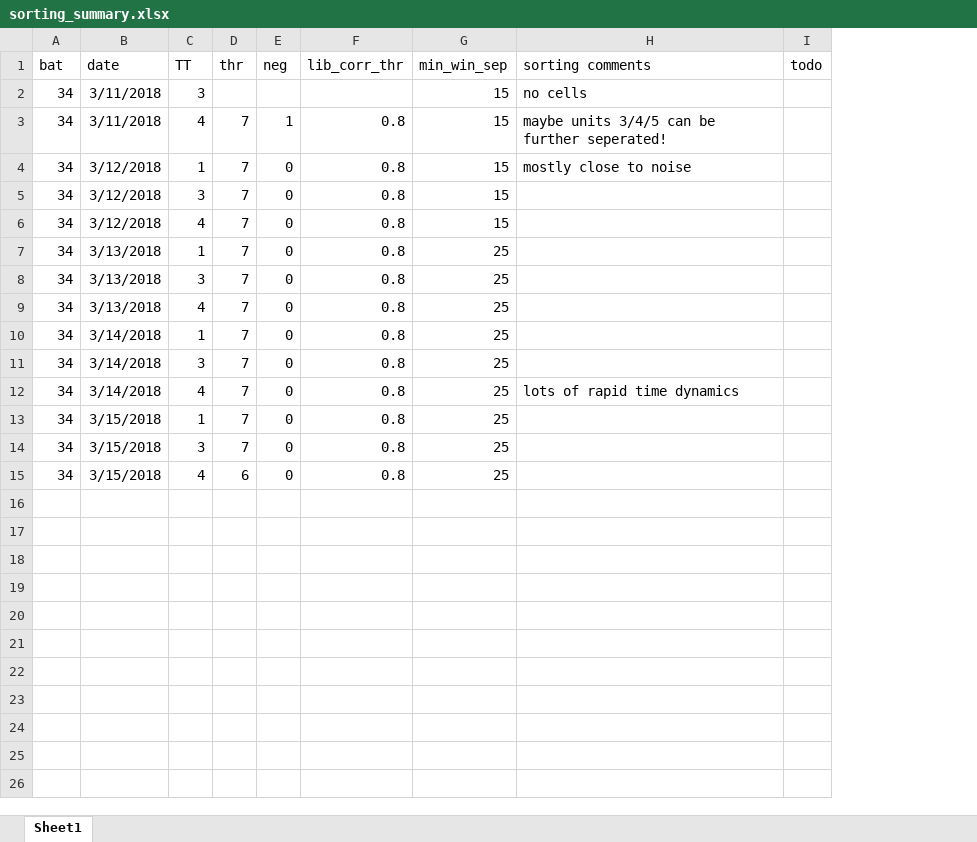
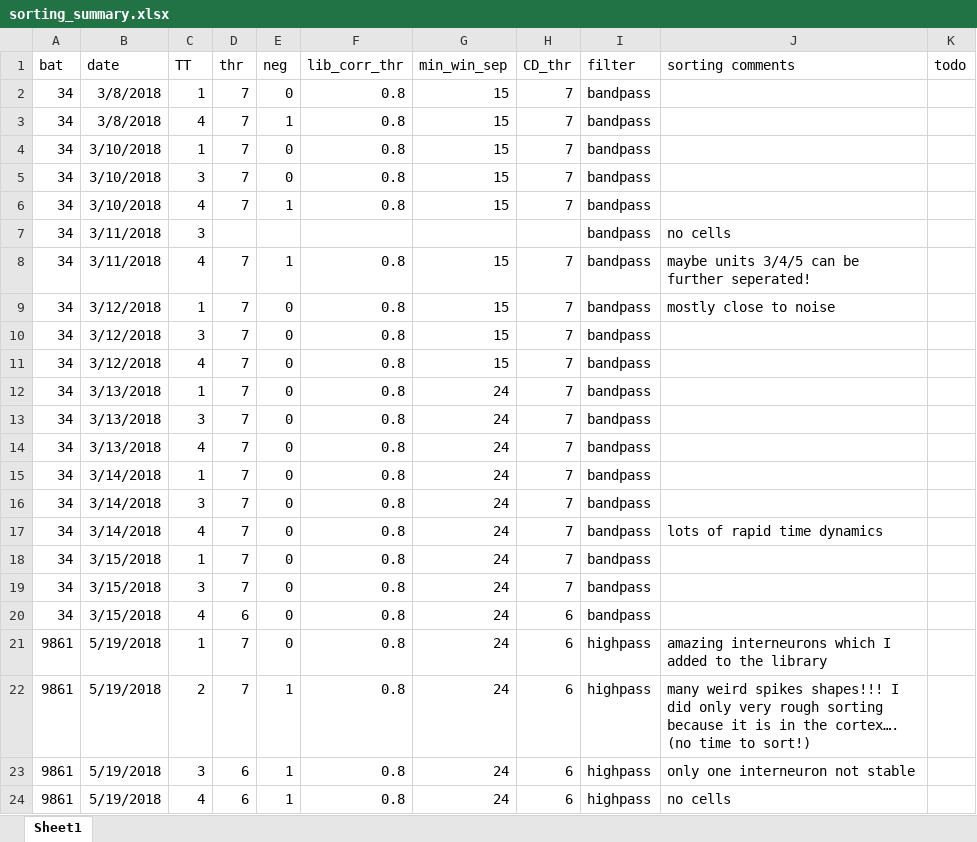
Before and after one commit to TamirEliav/LargeScale, an Excel workbook: inclusion_lists/sorting_summary.xlsx, sheet Sheet1, drawn as a sheet; values as stored, in another font and other column widths than the file's, no borders; addresses are those after the commit; the diff names each change by its address in the sheet, - before the commit and + after, or states it on an @@ line.

```diff
--- a/inclusion_lists/sorting_summary.xlsx (sheet Sheet1)
+++ b/inclusion_lists/sorting_summary.xlsx (sheet Sheet1)
+column H (CD_thr), rows 8-20: 7 | 7 | 7 | 7 | 7 | 7 | 7 | 7 | 7 | 7 | 7 | 7 | 6
+column I (filter), rows 7-20: all bandpass
+row 2: 34 | 3/8/2018 | 1 | 7 | 0 | 0.8 | 15 | 7 | bandpass
+row 3: 34 | 3/8/2018 | 4 | 7 | 1 | 0.8 | 15 | 7 | bandpass
+row 4: 34 | 3/10/2018 | 1 | 7 | 0 | 0.8 | 15 | 7 | bandpass
+row 5: 34 | 3/10/2018 | 3 | 7 | 0 | 0.8 | 15 | 7 | bandpass
+row 6: 34 | 3/10/2018 | 4 | 7 | 1 | 0.8 | 15 | 7 | bandpass
-G7 (min_win_sep): 15
+G7 (min_win_sep): (empty)
-G12:G20 (min_win_sep): 25
+G12:G20 (min_win_sep): 24
+row 21: 9861 | 5/19/2018 | 1 | 7 | 0 | 0.8 | 24 | 6 | highpass | amazing interneurons which I added to the library
+row 22: 9861 | 5/19/2018 | 2 | 7 | 1 | 0.8 | 24 | 6 | highpass | many weird spikes shapes!!! I did only very rough sorting because it is in the cortex…. (no time to sort!)
+row 23: 9861 | 5/19/2018 | 3 | 6 | 1 | 0.8 | 24 | 6 | highpass | only one interneuron not stable
+row 24: 9861 | 5/19/2018 | 4 | 6 | 1 | 0.8 | 24 | 6 | highpass | no cells
```
Also changed, not shown: inclusion_lists/cells_summary.xlsx, inclusion_lists/exp_summary.xlsx.
